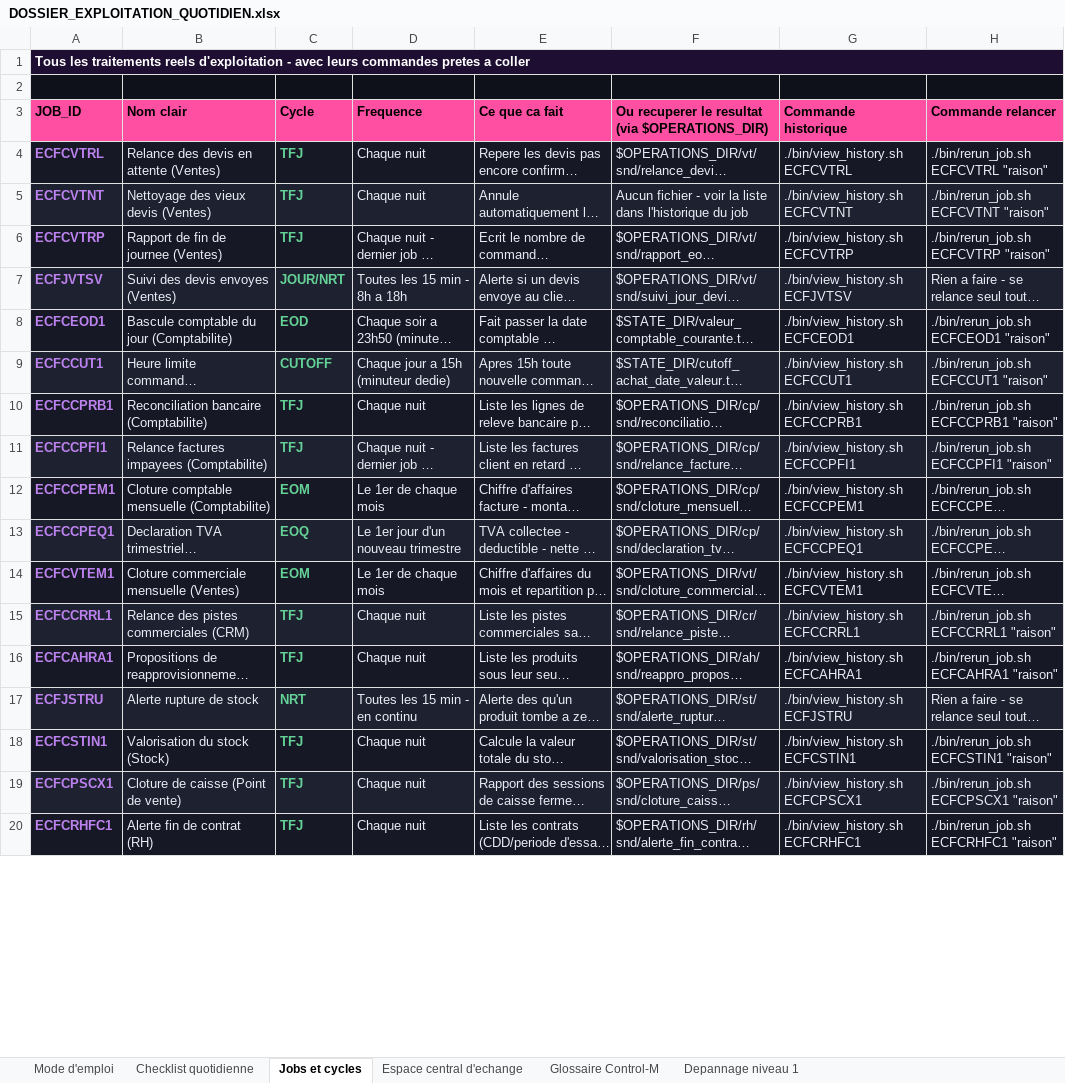
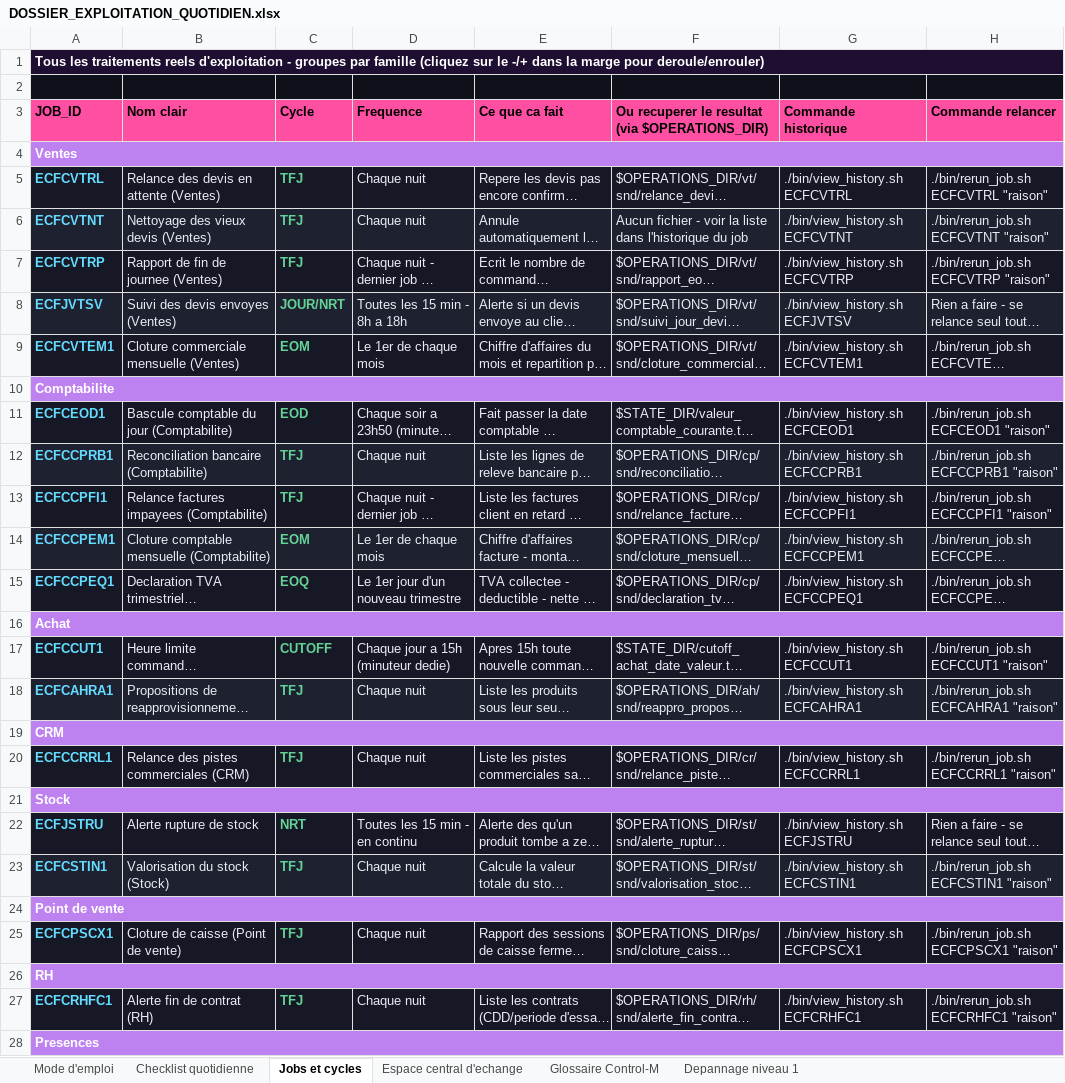
Before and after one commit to ykeupssi123-ship-it/ECF, an Excel workbook: docs/DOSSIER_EXPLOITATION_QUOTIDIEN.xlsx, sheet Jobs et cycles, drawn as a sheet; only a part is shown; long unchanged cells end in …; values as stored, in another font and other column widths than the file's, no borders; addresses are those after the commit; the diff covers the shown part only; the diff names each change by its address in the sheet, - before the commit and + after, or states it on an @@ line.

```diff
--- a/docs/DOSSIER_EXPLOITATION_QUOTIDIEN.xlsx (sheet Jobs et cycles)
+++ b/docs/DOSSIER_EXPLOITATION_QUOTIDIEN.xlsx (sheet Jobs et cycles)
-A1 (JOB_ID): …d'exploitation - avec leurs commandes pretes a coller
+A1 (JOB_ID): …d'exploitation - groupes par famille (cliquez sur le -/+ dans la marge pour deroule/enrouler)
+row 4: Ventes
-A5:A8 text colour: #BE82F0
+A5:A8 text colour: #64DCFF
@@ row 14 moved to row 9: ECFCVTEM1 @@
+row 10: Comptabilite
-A11 text colour: #BE82F0
+A11 text colour: #64DCFF
-A12:A15 text colour: #BE82F0
+A12:A15 text colour: #64DCFF
+row 16: Achat
@@ row 9 moved to row 17: ECFCCUT1 @@
@@ row 16 moved to row 18: ECFCAHRA1 @@
+row 19: CRM
-A20 text colour: #BE82F0
+A20 text colour: #64DCFF
+row 21: Stock
-A22:A23 text colour: #BE82F0
+A22:A23 text colour: #64DCFF
+row 24: Point de vente
-A25 text colour: #BE82F0
+A25 text colour: #64DCFF
+row 26: RH
-A27 text colour: #BE82F0
+A27 text colour: #64DCFF
+row 28: Presences
```
Also changed, not shown: 2 added rows and cell formats elsewhere in this sheet, sheet Mode d'emploi, docs/TABLEAU_DE_BORD_CYCLES_OPERATOIRES.xlsx.
